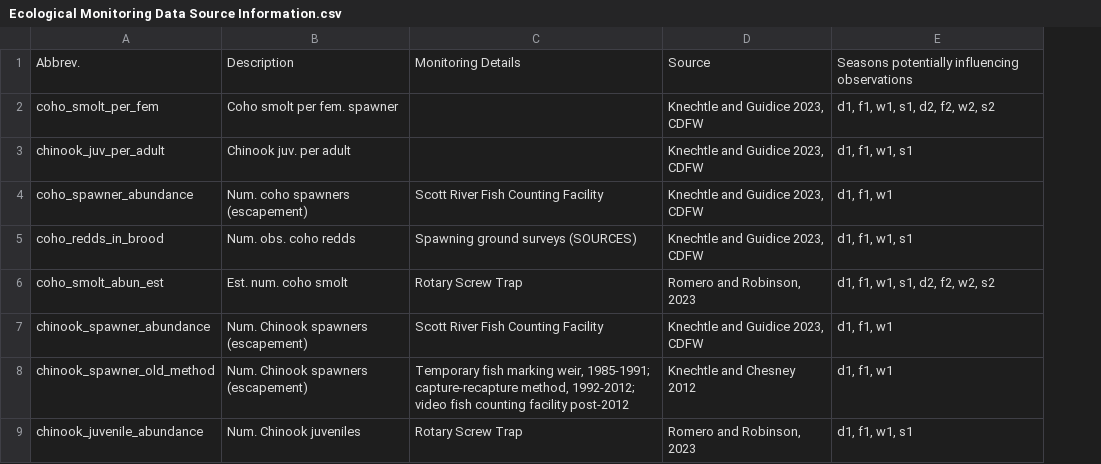
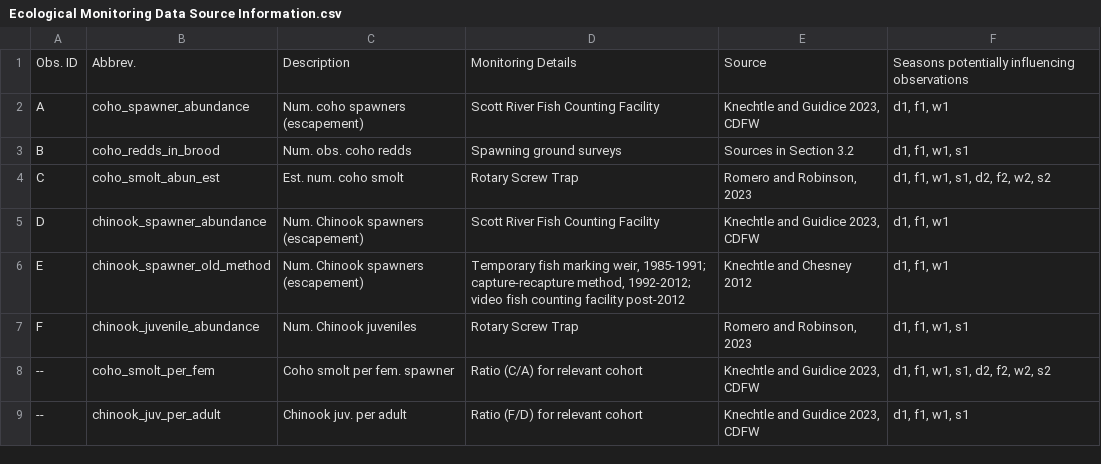
Before and after one commit to cmkouba/Fish_hydrometrics_MS, a CSV file: Data/Ecological Monitoring Data Source Information.csv, drawn as a sheet; removed rows and columns are numbered as before the commit, all else as after; the diff names each change by its address in the sheet, - before the commit and + after, or states it on an @@ line.

```diff
--- a/Data/Ecological Monitoring Data Source Information.csv
+++ b/Data/Ecological Monitoring Data Source Information.csv
+column A, rows 1-7: Obs. ID | A | B | C | D | E | F
-row 2: coho_smolt_per_fem | Coho smolt per fem. spawner |  | Knechtle and Guidice 2023, CDFW | d1, f1, w1, s1, d2, f2, w2, s2
-row 3: chinook_juv_per_adult | Chinook juv. per adult |  | Knechtle and Guidice 2023, CDFW | d1, f1, w1, s1
-D3: Spawning ground surveys (SOURCES)
+D3: Spawning ground surveys
-E3: Knechtle and Guidice 2023, CDFW
+E3: Sources in Section 3.2
+row 8: -- | coho_smolt_per_fem | Coho smolt per fem. spawner | Ratio (C/A) for relevant cohort | Knechtle and Guidice 2023, CDFW | d1, f1, w1, s1, d2, f2, w2, s2
+row 9: -- | chinook_juv_per_adult | Chinook juv. per adult | Ratio (F/D) for relevant cohort | Knechtle and Guidice 2023, CDFW | d1, f1, w1, s1
```
Also changed, not shown: 27 other files.
